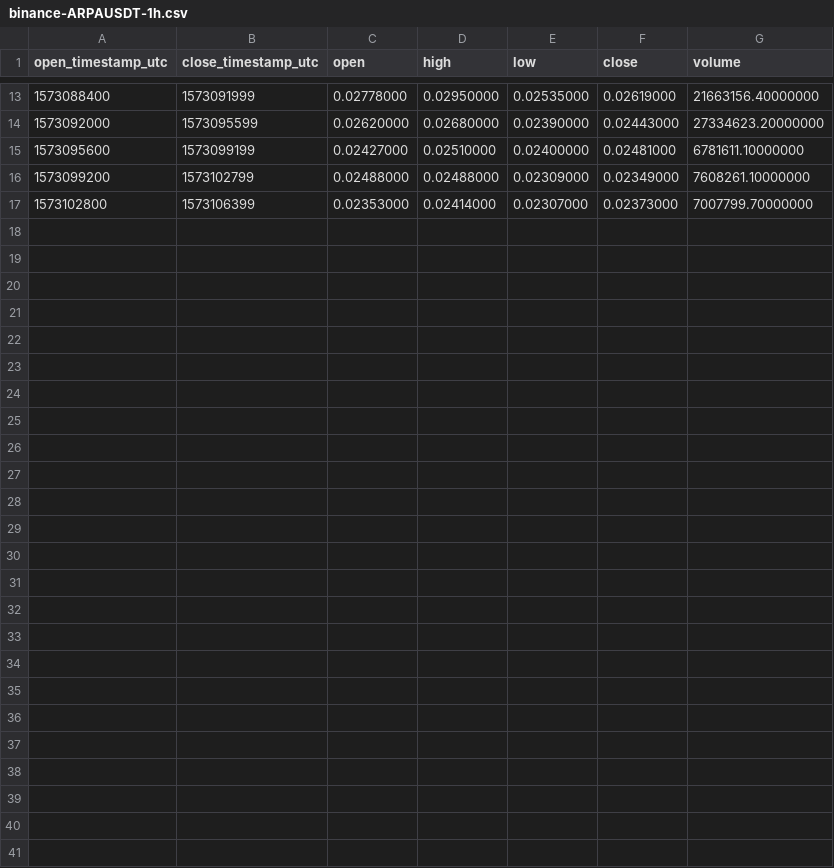
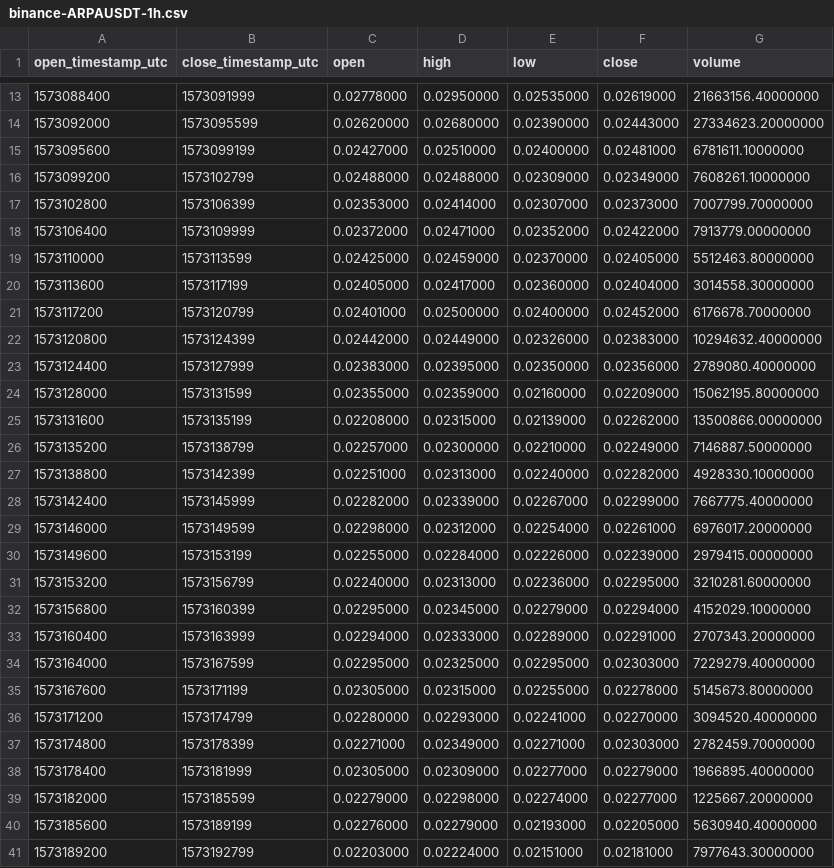
Before and after one commit to cryptobigbro/binance-ARPAUSDT, a CSV file: binance-ARPAUSDT-1h.csv, drawn as a sheet; only a part is shown, gaps mark what is left out.

Commit message:
Update OHLCV data.

```diff
--- a/binance-ARPAUSDT-1h.csv
+++ b/binance-ARPAUSDT-1h.csv
@@ -17 +17,25 @@ open_timestamp_utc,close_timestamp_utc,open,high,low,close,volume
 1573102800,1573106399,0.02353000,0.02414000,0.02307000,0.02373000,7007799.70000000
+1573106400,1573109999,0.02372000,0.02471000,0.02352000,0.02422000,7913779.00000000
+1573110000,1573113599,0.02425000,0.02459000,0.02370000,0.02405000,5512463.80000000
+1573113600,1573117199,0.02405000,0.02417000,0.02360000,0.02404000,3014558.30000000
+1573117200,1573120799,0.02401000,0.02500000,0.02400000,0.02452000,6176678.70000000
+1573120800,1573124399,0.02442000,0.02449000,0.02326000,0.02383000,10294632.40000000
+1573124400,1573127999,0.02383000,0.02395000,0.02350000,0.02356000,2789080.40000000
+1573128000,1573131599,0.02355000,0.02359000,0.02160000,0.02209000,15062195.80000000
+1573131600,1573135199,0.02208000,0.02315000,0.02139000,0.02262000,13500866.00000000
+1573135200,1573138799,0.02257000,0.02300000,0.02210000,0.02249000,7146887.50000000
+1573138800,1573142399,0.02251000,0.02313000,0.02240000,0.02282000,4928330.10000000
+1573142400,1573145999,0.02282000,0.02339000,0.02267000,0.02299000,7667775.40000000
+1573146000,1573149599,0.02298000,0.02312000,0.02254000,0.02261000,6976017.20000000
+1573149600,1573153199,0.02255000,0.02284000,0.02226000,0.02239000,2979415.00000000
+1573153200,1573156799,0.02240000,0.02313000,0.02236000,0.02295000,3210281.60000000
+1573156800,1573160399,0.02295000,0.02345000,0.02279000,0.02294000,4152029.10000000
+1573160400,1573163999,0.02294000,0.02333000,0.02289000,0.02291000,2707343.20000000
+1573164000,1573167599,0.02295000,0.02325000,0.02295000,0.02303000,7229279.40000000
+1573167600,1573171199,0.02305000,0.02315000,0.02255000,0.02278000,5145673.80000000
+1573171200,1573174799,0.02280000,0.02293000,0.02241000,0.02270000,3094520.40000000
+1573174800,1573178399,0.02271000,0.02349000,0.02271000,0.02303000,2782459.70000000
+1573178400,1573181999,0.02305000,0.02309000,0.02277000,0.02279000,1966895.40000000
+1573182000,1573185599,0.02279000,0.02298000,0.02274000,0.02277000,1225667.20000000
+1573185600,1573189199,0.02276000,0.02279000,0.02193000,0.02205000,5630940.40000000
+1573189200,1573192799,0.02203000,0.02224000,0.02151000,0.02181000,7977643.30000000
```
Also changed, not shown: 2 other files.
